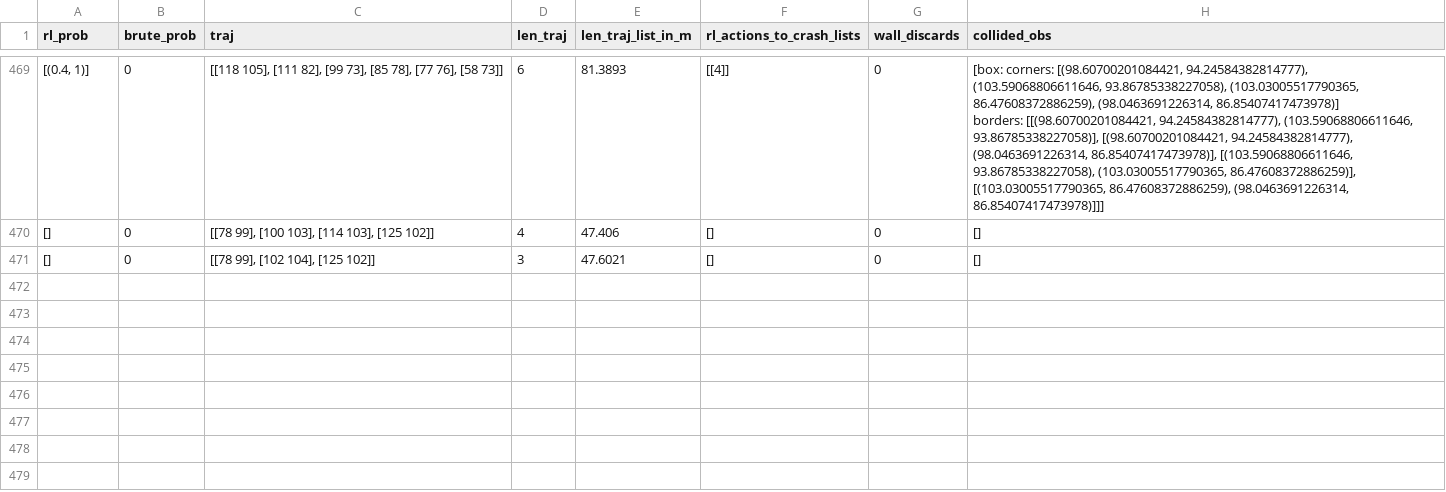
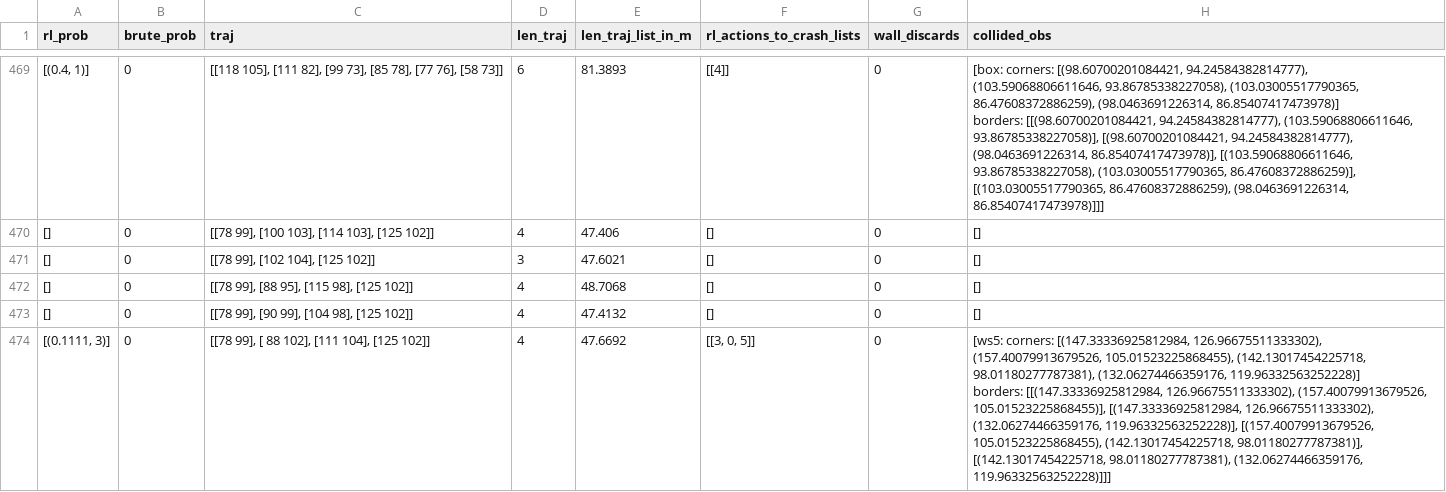
Before and after one commit to NachtaktiverHalbaffe/Robotino-Situational-Risk-Assessment, a CSV file: logs/risk_estimation.csv, drawn as a sheet; only a part is shown, gaps mark what is left out; ↵ is a line break in a cell; the diff names each change by its address in the sheet, - before the commit and + after, or states it on an @@ line.

```diff
--- a/logs/risk_estimation.csv
+++ b/logs/risk_estimation.csv
+row 472: [] | 0 | [[78 99], [88 95], [115 98], [125 102]] | 4 | 48.7068 | [] | 0 | []
+row 473: [] | 0 | [[78 99], [90 99], [104 98], [125 102]] | 4 | 47.4132 | [] | 0 | []
+row 474: [(0.1111, 3)] | 0 | [[78 99], [ 88 102], [111 104], [125 102]] | 4 | 47.6692 | [[3, 0, 5]] | 0 | [ws5: corners: [(147.33336925812984, 126.96675511333302), (157.40079913679526, 105.01523225868455), (142.13017454225718, 98.01180277787381), (132.06274466359176, 119.96332563252228)] ↵ borders: [[(147.33336925812984, 126.96675511333302), (157.40079913679526, 105.01523225868455)], [(147.33336925812984, 126.96675511333302), (132.06274466359176, 119.96332563252228)], [(157.40079913679526, 105.01523225868455), (142.13017454225718, 98.01180277787381)], [(142.13017454225718, 98.01180277787381), (132.06274466359176, 119.96332563252228)]]]
```
Also changed, not shown: 13 other files.
